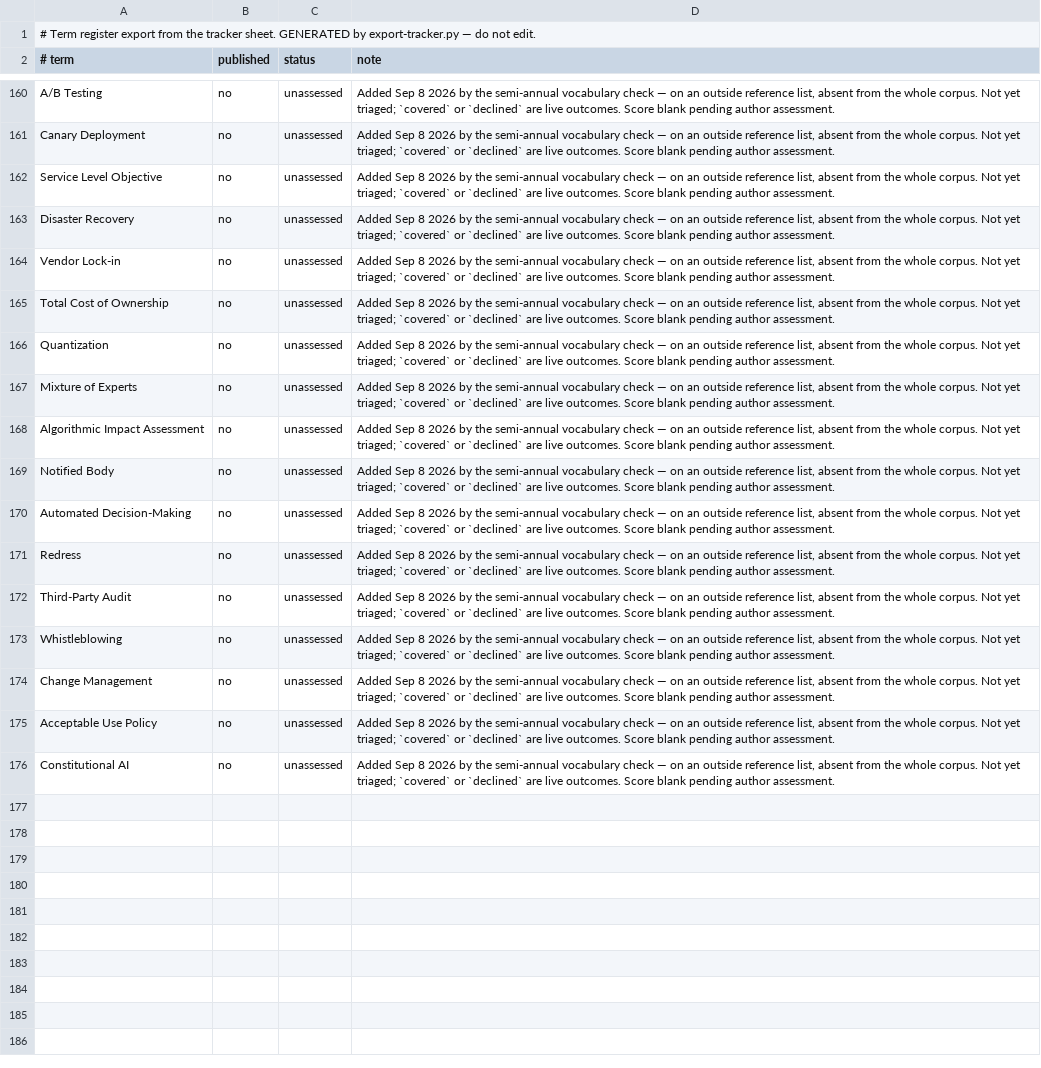
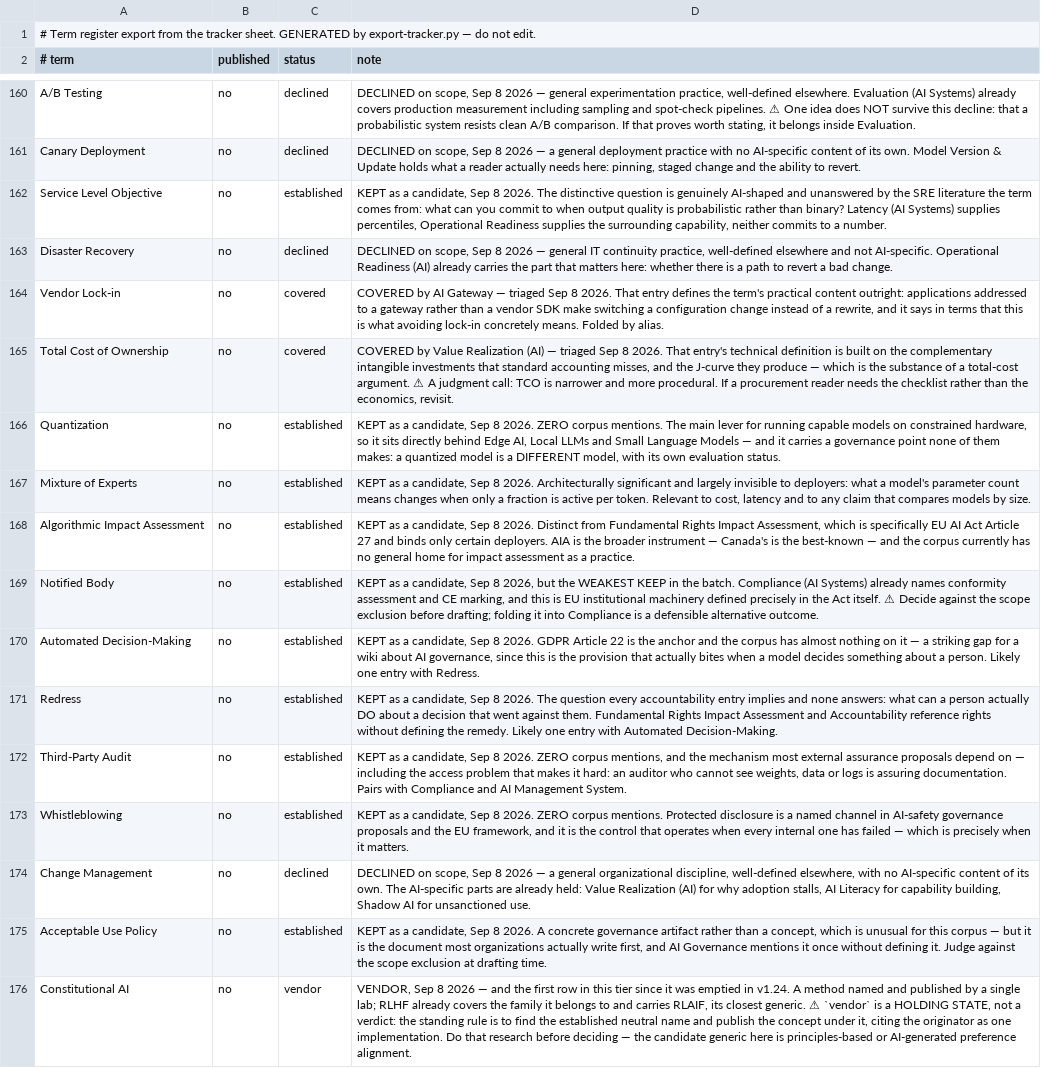
Before and after one commit to luispsalas/applied-ai-concepts, a TSV file: scripts/tracker-export.tsv, drawn as a sheet; only a part is shown, gaps mark what is left out; the diff covers the shown part only; the diff names each change by its address in the sheet, - before the commit and + after, or states it on an @@ line.

```diff
--- a/scripts/tracker-export.tsv
+++ b/scripts/tracker-export.tsv
-C160:C161 (status): unassessed
+C160:C161 (status): declined
-D160 (note): Added Sep 8 2026 by the semi-annual vocabulary check — on an outside reference list, absent from the whole corpus. Not yet triaged; `covered` or `declined` are live outcomes. Score blank pending author assessment.
+D160 (note): DECLINED on scope, Sep 8 2026 — general experimentation practice, well-defined elsewhere. Evaluation (AI Systems) already covers production measurement including sampling and spot-check pipelines. ⚠ One idea does NOT survive this decline: that a probabilistic system resists clean A/B comparison. If that proves worth stating, it belongs inside Evaluation.
-D161 (note): Added Sep 8 2026 by the semi-annual vocabulary check — on an outside reference list, absent from the whole corpus. Not yet triaged; `covered` or `declined` are live outcomes. Score blank pending author assessment.
+D161 (note): DECLINED on scope, Sep 8 2026 — a general deployment practice with no AI-specific content of its own. Model Version & Update holds what a reader actually needs here: pinning, staged change and the ability to revert.
-C162 (status): unassessed
+C162 (status): established
-D162 (note): Added Sep 8 2026 by the semi-annual vocabulary check — on an outside reference list, absent from the whole corpus. Not yet triaged; `covered` or `declined` are live outcomes. Score blank pending author assessment.
+D162 (note): KEPT as a candidate, Sep 8 2026. The distinctive question is genuinely AI-shaped and unanswered by the SRE literature the term comes from: what can you commit to when output quality is probabilistic rather than binary? Latency (AI Systems) supplies percentiles, Operational Readiness supplies the surrounding capability, neither commits to a number.
-C163 (status): unassessed
+C163 (status): declined
-D163 (note): Added Sep 8 2026 by the semi-annual vocabulary check — on an outside reference list, absent from the whole corpus. Not yet triaged; `covered` or `declined` are live outcomes. Score blank pending author assessment.
+D163 (note): DECLINED on scope, Sep 8 2026 — general IT continuity practice, well-defined elsewhere and not AI-specific. Operational Readiness (AI) already carries the part that matters here: whether there is a path to revert a bad change.
-C164:C165 (status): unassessed
+C164:C165 (status): covered
-D164 (note): Added Sep 8 2026 by the semi-annual vocabulary check — on an outside reference list, absent from the whole corpus. Not yet triaged; `covered` or `declined` are live outcomes. Score blank pending author assessment.
+D164 (note): COVERED by AI Gateway — triaged Sep 8 2026. That entry defines the term's practical content outright: applications addressed to a gateway rather than a vendor SDK make switching a configuration change instead of a rewrite, and it says in terms that this is what avoiding lock-in concretely means. Folded by alias.
-D165 (note): Added Sep 8 2026 by the semi-annual vocabulary check — on an outside reference list, absent from the whole corpus. Not yet triaged; `covered` or `declined` are live outcomes. Score blank pending author assessment.
+D165 (note): COVERED by Value Realization (AI) — triaged Sep 8 2026. That entry's technical definition is built on the complementary intangible investments that standard accounting misses, and the J-curve they produce — which is the substance of a total-cost argument. ⚠ A judgment call: TCO is narrower and more procedural. If a procurement reader needs the checklist rather than the economics, revisit.
-C166:C173 (status): unassessed
+C166:C173 (status): established
-D166 (note): Added Sep 8 2026 by the semi-annual vocabulary check — on an outside reference list, absent from the whole corpus. Not yet triaged; `covered` or `declined` are live outcomes. Score blank pending author assessment.
+D166 (note): KEPT as a candidate, Sep 8 2026. ZERO corpus mentions. The main lever for running capable models on constrained hardware, so it sits directly behind Edge AI, Local LLMs and Small Language Models — and it carries a governance point none of them makes: a quantized model is a DIFFERENT model, with its own evaluation status.
-D167 (note): Added Sep 8 2026 by the semi-annual vocabulary check — on an outside reference list, absent from the whole corpus. Not yet triaged; `covered` or `declined` are live outcomes. Score blank pending author assessment.
+D167 (note): KEPT as a candidate, Sep 8 2026. Architecturally significant and largely invisible to deployers: what a model's parameter count means changes when only a fraction is active per token. Relevant to cost, latency and to any claim that compares models by size.
-D168 (note): Added Sep 8 2026 by the semi-annual vocabulary check — on an outside reference list, absent from the whole corpus. Not yet triaged; `covered` or `declined` are live outcomes. Score blank pending author assessment.
+D168 (note): KEPT as a candidate, Sep 8 2026. Distinct from Fundamental Rights Impact Assessment, which is specifically EU AI Act Article 27 and binds only certain deployers. AIA is the broader instrument — Canada's is the best-known — and the corpus currently has no general home for impact assessment as a practice.
-D169 (note): Added Sep 8 2026 by the semi-annual vocabulary check — on an outside reference list, absent from the whole corpus. Not yet triaged; `covered` or `declined` are live outcomes. Score blank pending author assessment.
+D169 (note): KEPT as a candidate, Sep 8 2026, but the WEAKEST KEEP in the batch. Compliance (AI Systems) already names conformity assessment and CE marking, and this is EU institutional machinery defined precisely in the Act itself. ⚠ Decide against the scope exclusion before drafting; folding it into Compliance is a defensible alternative outcome.
-D170 (note): Added Sep 8 2026 by the semi-annual vocabulary check — on an outside reference list, absent from the whole corpus. Not yet triaged; `covered` or `declined` are live outcomes. Score blank pending author assessment.
+D170 (note): KEPT as a candidate, Sep 8 2026. GDPR Article 22 is the anchor and the corpus has almost nothing on it — a striking gap for a wiki about AI governance, since this is the provision that actually bites when a model decides something about a person. Likely one entry with Redress.
-D171 (note): Added Sep 8 2026 by the semi-annual vocabulary check — on an outside reference list, absent from the whole corpus. Not yet triaged; `covered` or `declined` are live outcomes. Score blank pending author assessment.
+D171 (note): KEPT as a candidate, Sep 8 2026. The question every accountability entry implies and none answers: what can a person actually DO about a decision that went against them. Fundamental Rights Impact Assessment and Accountability reference rights without defining the remedy. Likely one entry with Automated Decision-Making.
-D172 (note): Added Sep 8 2026 by the semi-annual vocabulary check — on an outside reference list, absent from the whole corpus. Not yet triaged; `covered` or `declined` are live outcomes. Score blank pending author assessment.
+D172 (note): KEPT as a candidate, Sep 8 2026. ZERO corpus mentions, and the mechanism most external assurance proposals depend on — including the access problem that makes it hard: an auditor who cannot see weights, data or logs is assuring documentation. Pairs with Compliance and AI Management System.
-D173 (note): Added Sep 8 2026 by the semi-annual vocabulary check — on an outside reference list, absent from the whole corpus. Not yet triaged; `covered` or `declined` are live outcomes. Score blank pending author assessment.
+D173 (note): KEPT as a candidate, Sep 8 2026. ZERO corpus mentions. Protected disclosure is a named channel in AI-safety governance proposals and the EU framework, and it is the control that operates when every internal one has failed — which is precisely when it matters.
-C174 (status): unassessed
+C174 (status): declined
-D174 (note): Added Sep 8 2026 by the semi-annual vocabulary check — on an outside reference list, absent from the whole corpus. Not yet triaged; `covered` or `declined` are live outcomes. Score blank pending author assessment.
+D174 (note): DECLINED on scope, Sep 8 2026 — a general organizational discipline, well-defined elsewhere, with no AI-specific content of its own. The AI-specific parts are already held: Value Realization (AI) for why adoption stalls, AI Literacy for capability building, Shadow AI for unsanctioned use.
-C175 (status): unassessed
+C175 (status): established
-D175 (note): Added Sep 8 2026 by the semi-annual vocabulary check — on an outside reference list, absent from the whole corpus. Not yet triaged; `covered` or `declined` are live outcomes. Score blank pending author assessment.
+D175 (note): KEPT as a candidate, Sep 8 2026. A concrete governance artifact rather than a concept, which is unusual for this corpus — but it is the document most organizations actually write first, and AI Governance mentions it once without defining it. Judge against the scope exclusion at drafting time.
-C176 (status): unassessed
+C176 (status): vendor
-D176 (note): Added Sep 8 2026 by the semi-annual vocabulary check — on an outside reference list, absent from the whole corpus. Not yet triaged; `covered` or `declined` are live outcomes. Score blank pending author assessment.
+D176 (note): VENDOR, Sep 8 2026 — and the first row in this tier since it was emptied in v1.24. A method named and published by a single lab; RLHF already covers the family it belongs to and carries RLAIF, its closest generic. ⚠ `vendor` is a HOLDING STATE, not a verdict: the standing rule is to find the established neutral name and publish the concept under it, citing the originator as one implementation. Do that research before deciding — the candidate generic here is principles-based or AI-generated preference alignment.
```
Also changed, not shown: 46 edited cells elsewhere in this file, 10 other files.
